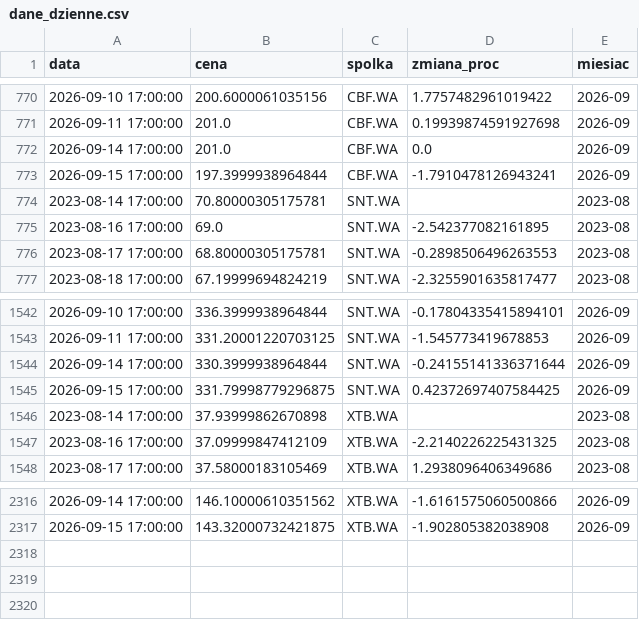
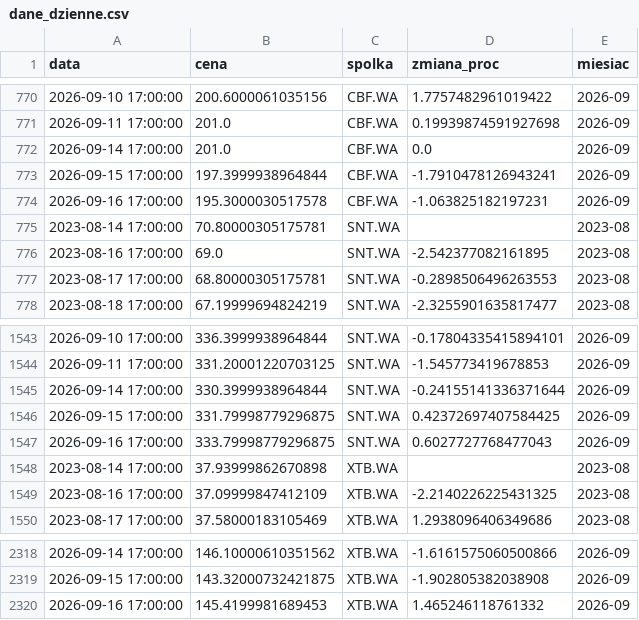
Before and after one commit to gracjan20022002-prog/GPW---pulse, a CSV file: gold/dane_dzienne.csv, drawn as a sheet; only a part is shown, gaps mark what is left out.

Commit message:
Dane z 16.09 (lokalny Harmonogram)

```diff
--- a/gold/dane_dzienne.csv
+++ b/gold/dane_dzienne.csv
@@ -773,2 +773,3 @@ data,cena,spolka,zmiana_proc,miesiac
 2026-09-15 17:00:00,197.3999938964844,CBF.WA,-1.7910478126943241,2026-09
+2026-09-16 17:00:00,195.3000030517578,CBF.WA,-1.063825182197231,2026-09
 2023-08-14 17:00:00,70.80000305175781,SNT.WA,,2023-08
@@ -1545,2 +1546,3 @@ data,cena,spolka,zmiana_proc,miesiac
 2026-09-15 17:00:00,331.79998779296875,SNT.WA,0.42372697407584425,2026-09
+2026-09-16 17:00:00,333.79998779296875,SNT.WA,0.6027727768477043,2026-09
 2023-08-14 17:00:00,37.93999862670898,XTB.WA,,2023-08
@@ -2317 +2319,2 @@ data,cena,spolka,zmiana_proc,miesiac
 2026-09-15 17:00:00,143.32000732421875,XTB.WA,-1.902805382038908,2026-09
+2026-09-16 17:00:00,145.4199981689453,XTB.WA,1.465246118761332,2026-09
```
Also changed, not shown: gold/ranking.csv, silver/clean_data.csv.
